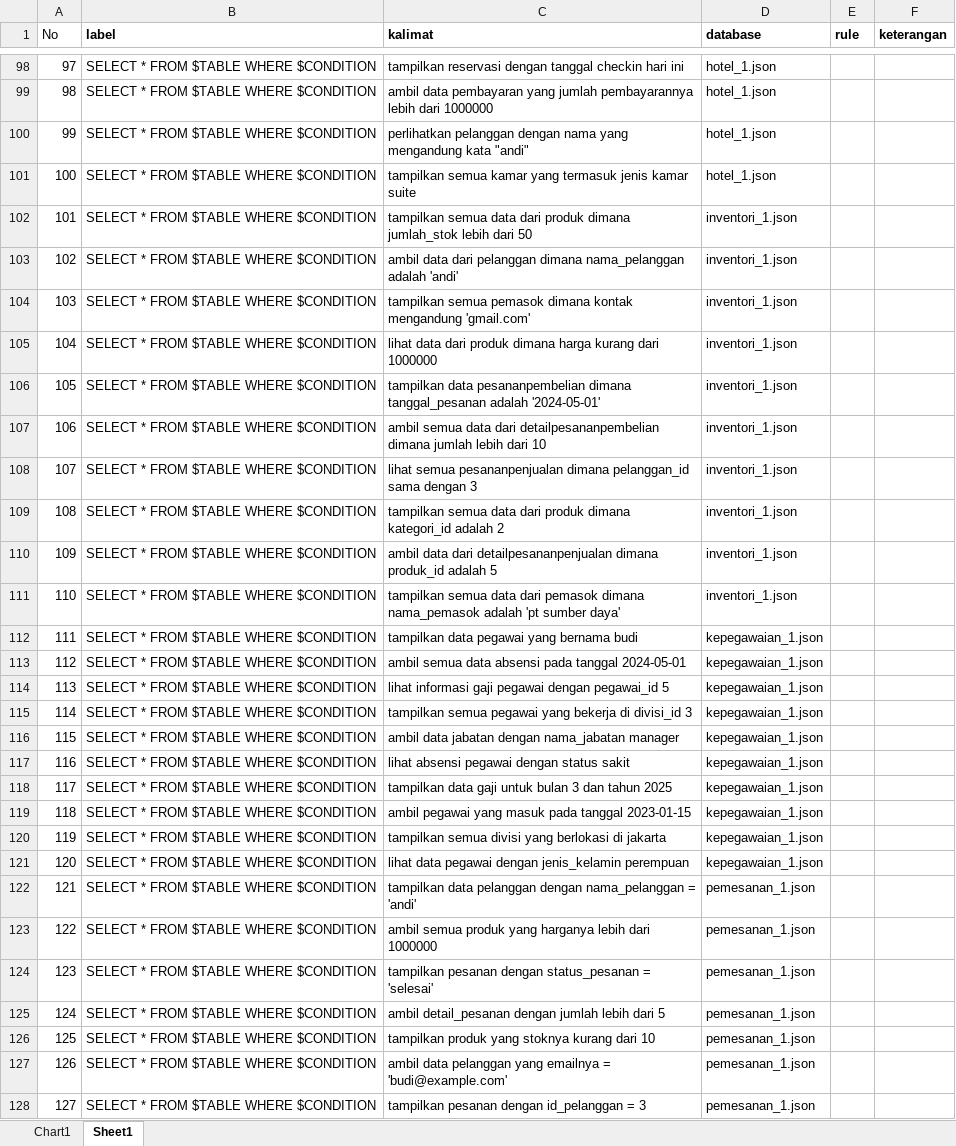
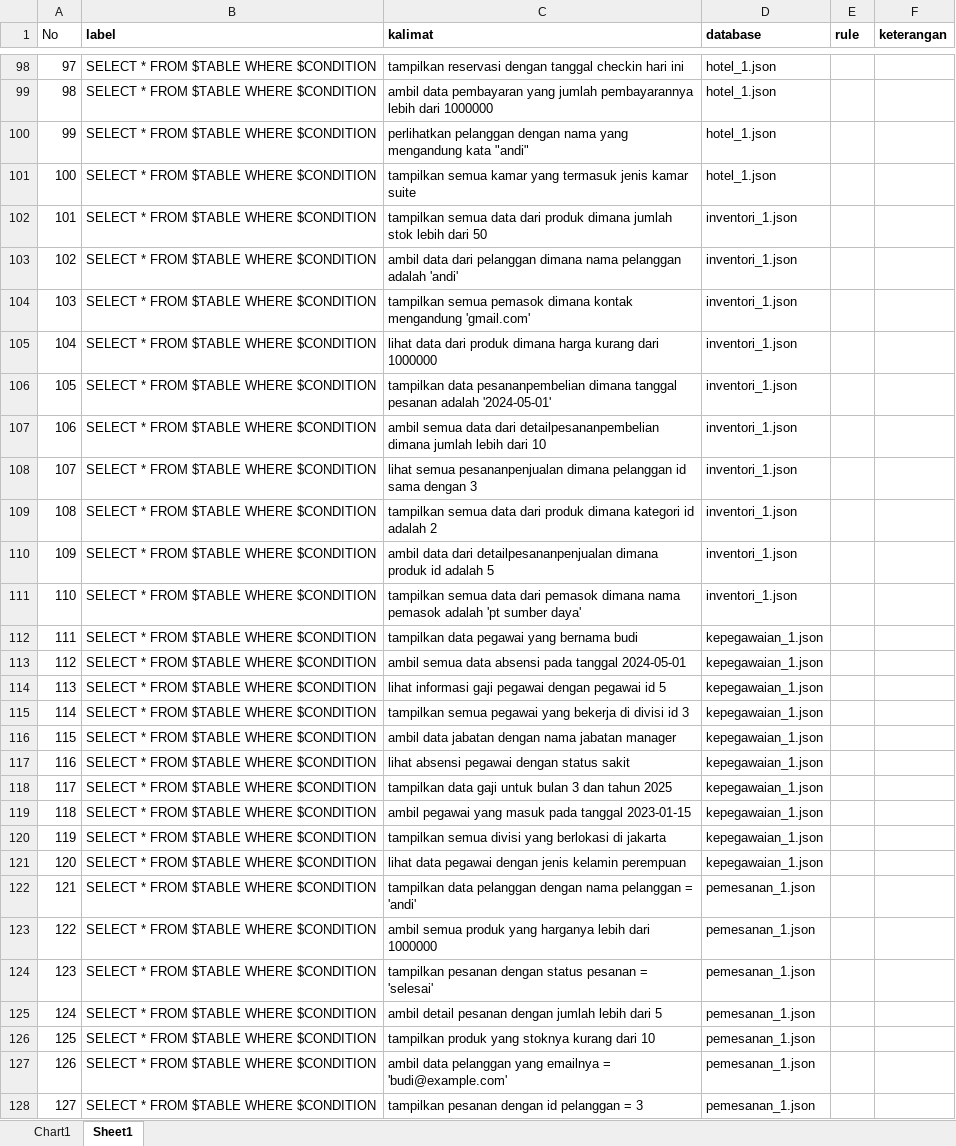
Before and after one commit to agung-prasetya/nl2sql, an Excel workbook: detectors/sketch/dataset/dataset.xlsx, sheet Sheet1, drawn as a sheet; only a part is shown, gaps mark what is left out; values as stored, in another font and other column widths than the file's, no borders; the diff covers the shown part only; the diff names each change by its address in the sheet, - before the commit and + after, or states it on an @@ line.

Commit message:
update: Update rule for SELECT * FROM

```diff
--- a/detectors/sketch/dataset/dataset.xlsx (sheet Sheet1)
+++ b/detectors/sketch/dataset/dataset.xlsx (sheet Sheet1)
-C102 (kalimat): …produk dimana jumlah_stok lebih dari…
+C102 (kalimat): …produk dimana jumlah stok lebih dari…
-C103 (kalimat): …pelanggan dimana nama_pelanggan adalah 'andi'
+C103 (kalimat): …pelanggan dimana nama pelanggan adalah 'andi'
-C106 (kalimat): …pesananpembelian dimana tanggal_pesanan adalah '2024-05-01'
+C106 (kalimat): …pesananpembelian dimana tanggal pesanan adalah '2024-05-01'
-C108 (kalimat): …pesananpenjualan dimana pelanggan_id sama dengan…
+C108 (kalimat): …pesananpenjualan dimana pelanggan id sama dengan…
-C109 (kalimat): …produk dimana kategori_id adalah 2
+C109 (kalimat): …produk dimana kategori id adalah 2
-C110 (kalimat): …detailpesananpenjualan dimana produk_id adalah 5
+C110 (kalimat): …detailpesananpenjualan dimana produk id adalah 5
-C111 (kalimat): …pemasok dimana nama_pemasok adalah 'pt…
+C111 (kalimat): …pemasok dimana nama pemasok adalah 'pt…
-C114 (kalimat): …pegawai dengan pegawai_id 5
+C114 (kalimat): …pegawai dengan pegawai id 5
-C115 (kalimat): …bekerja di divisi_id 3
+C115 (kalimat): …bekerja di divisi id 3
-C116 (kalimat): …jabatan dengan nama_jabatan manager
+C116 (kalimat): …jabatan dengan nama jabatan manager
-C121 (kalimat): …pegawai dengan jenis_kelamin perempuan
+C121 (kalimat): …pegawai dengan jenis kelamin perempuan
-C122 (kalimat): …pelanggan dengan nama_pelanggan = 'andi'
+C122 (kalimat): …pelanggan dengan nama pelanggan = 'andi'
-C124 (kalimat): …pesanan dengan status_pesanan = 'selesai'
+C124 (kalimat): …pesanan dengan status pesanan = 'selesai'
-C125 (kalimat): ambil detail_pesanan dengan jumlah…
+C125 (kalimat): ambil detail pesanan dengan jumlah…
-C128 (kalimat): tampilkan pesanan dengan id_pelanggan = 3
+C128 (kalimat): tampilkan pesanan dengan id pelanggan = 3
```
Also changed, not shown: 232 edited cells and cell formats elsewhere in this sheet, 4 other files.
